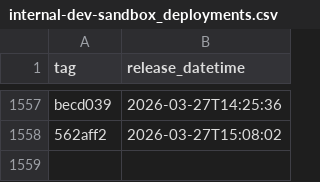
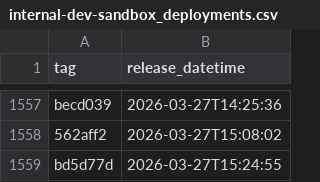
Before and after one commit to NHSDigital/prescriptionsforpatients, a CSV file: _data/internal-dev-sandbox_deployments.csv, drawn as a sheet; only a part is shown, gaps mark what is left out; the diff names each change by its address in the sheet, - before the commit and + after, or states it on an @@ line.

```diff
--- a/_data/internal-dev-sandbox_deployments.csv
+++ b/_data/internal-dev-sandbox_deployments.csv
+row 1559: bd5d77d | 2026-03-27T15:24:55
```
Also changed, not shown: 1 other file.
